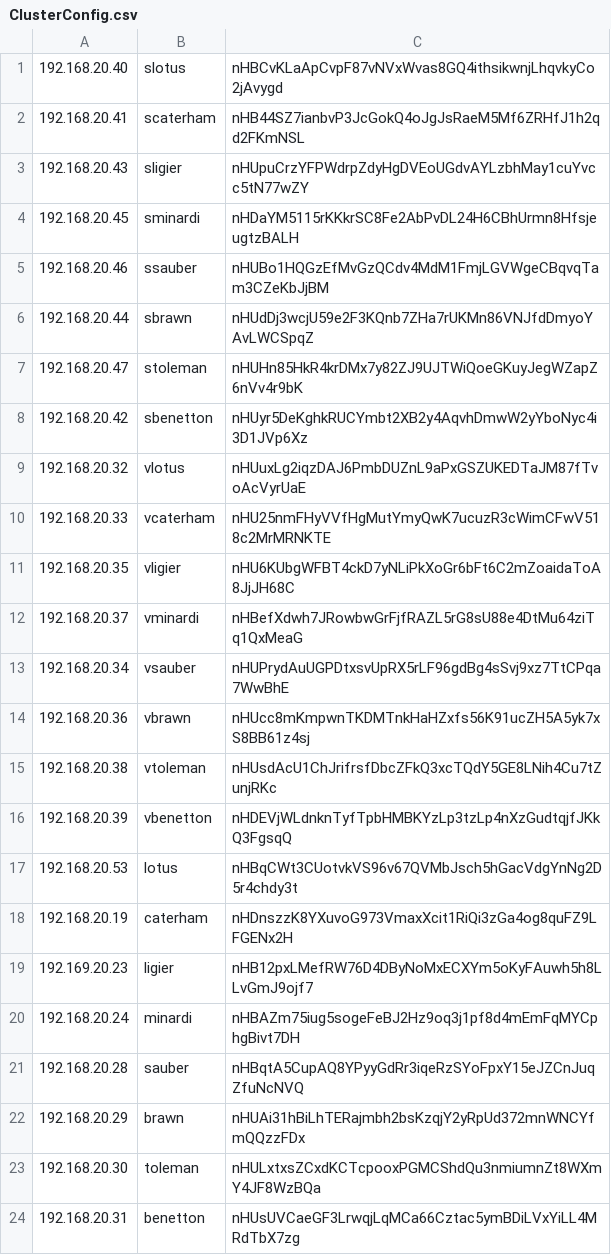
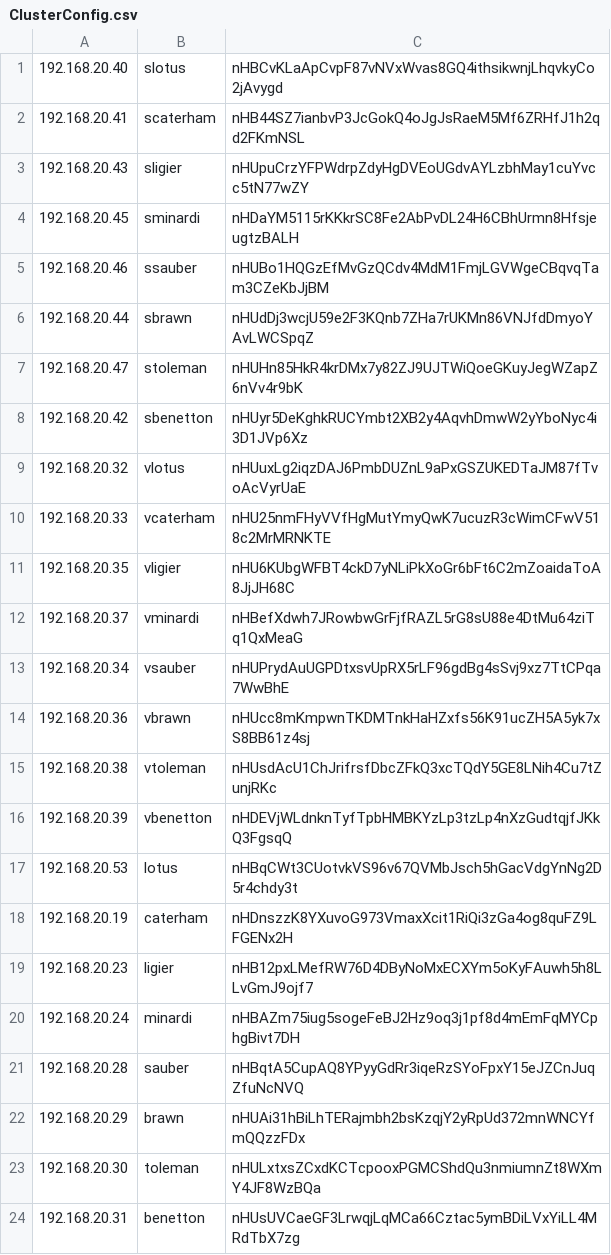
Before and after one commit to FlavScheidt/rippledTools, a CSV file: ConfigCluster/ClusterConfig.csv, drawn as a sheet.

```diff
--- a/ConfigCluster/ClusterConfig.csv
+++ b/ConfigCluster/ClusterConfig.csv
@@ -18,3 +18,3 @@
 192.168.20.19,caterham,nHDnszzK8YXuvoG973VmaxXcit1RiQi3zGa4og8quFZ9LFGENx2H
-192.169.20.23,ligier,nHB12pxLMefRW76D4DByNoMxECXYm5oKyFAuwh5h8LLvGmJ9ojf7
+192.168.20.23,ligier,nHB12pxLMefRW76D4DByNoMxECXYm5oKyFAuwh5h8LLvGmJ9ojf7
 192.168.20.24,minardi,nHBAZm75iug5sogeFeBJ2Hz9oq3j1pf8d4mEmFqMYCphgBivt7DH
```
Also changed, not shown: 59 other files.
